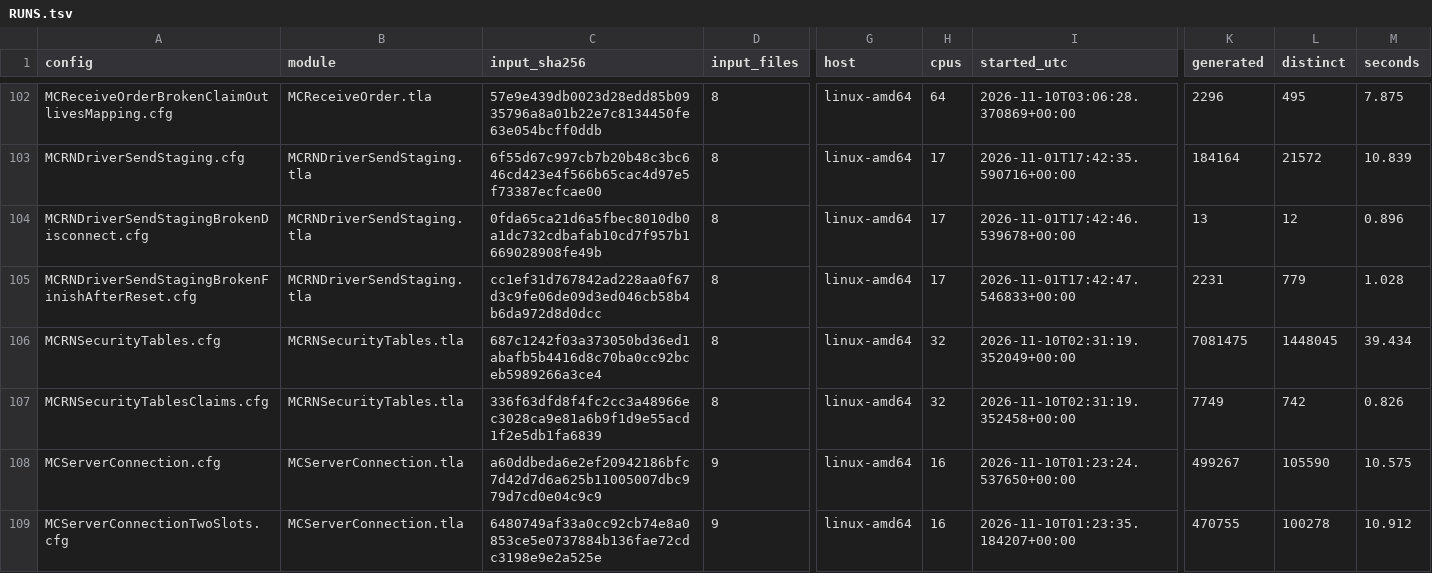
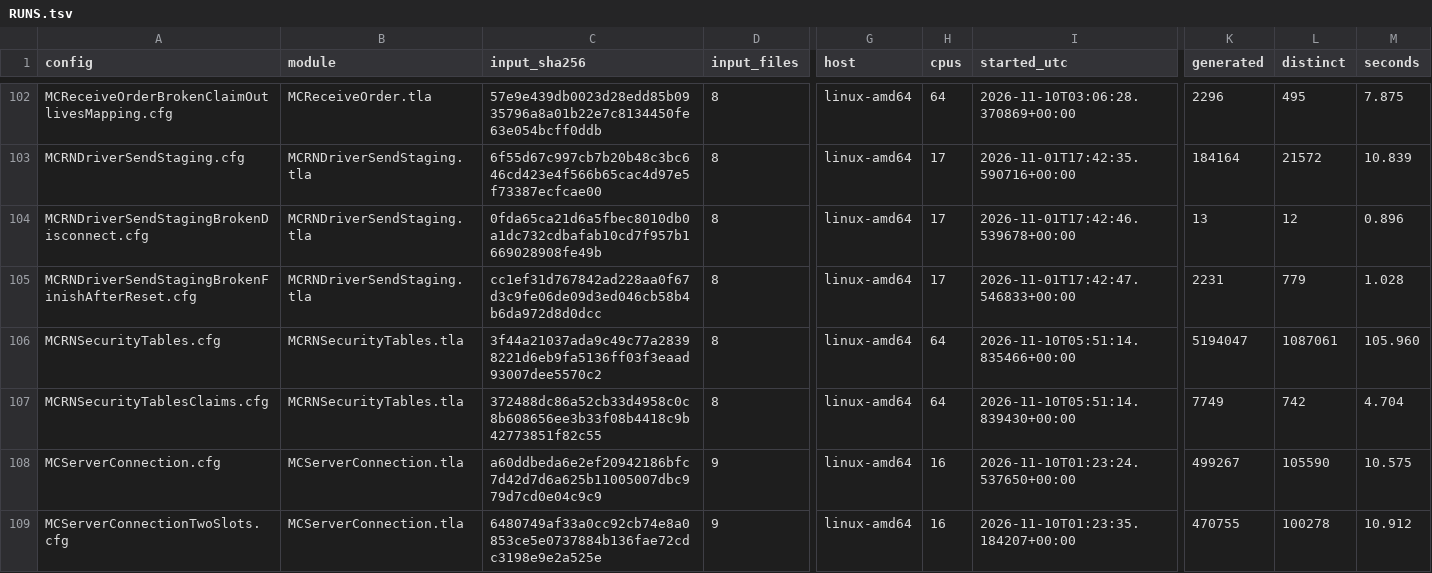
Before and after one commit to mas-bandwidth/rocketnet, a TSV file: proofs/tla/RUNS.tsv, drawn as a sheet; only a part is shown, gaps mark what is left out; the diff covers the shown part only; the diff names each change by its address in the sheet, - before the commit and + after, or states it on an @@ line.

```diff
--- a/proofs/tla/RUNS.tsv
+++ b/proofs/tla/RUNS.tsv
-C106 (input_sha256): 687c1242f03a373050bd36ed1abafb5b4416d8c70ba0cc92bceb5989266a3ce4
+C106 (input_sha256): 3f44a21037ada9c49c77a28398221d6eb9fa5136ff03f3eaad93007dee5570c2
-H106:H107 (cpus): 32
+H106:H107 (cpus): 64
-I106 (started_utc): 2026-11-10T02:31:19.352049+00:00
+I106 (started_utc): 2026-11-10T05:51:14.835466+00:00
-K106 (generated): 7081475
+K106 (generated): 5194047
-L106 (distinct): 1448045
+L106 (distinct): 1087061
-M106 (seconds): 39.434
+M106 (seconds): 105.960
-C107 (input_sha256): 336f63dfd8f4fc2cc3a48966ec3028ca9e81a6b9f1d9e55acd1f2e5db1fa6839
+C107 (input_sha256): 372488dc86a52cb33d4958c0c8b608656ee3b33f08b4418c9b42773851f82c55
-I107 (started_utc): 2026-11-10T02:31:19.352458+00:00
+I107 (started_utc): 2026-11-10T05:51:14.839430+00:00
-M107 (seconds): 0.826
+M107 (seconds): 4.704
```
Also changed, not shown: 1 removed row and 145 edited cells elsewhere in this file, 4 other files.
